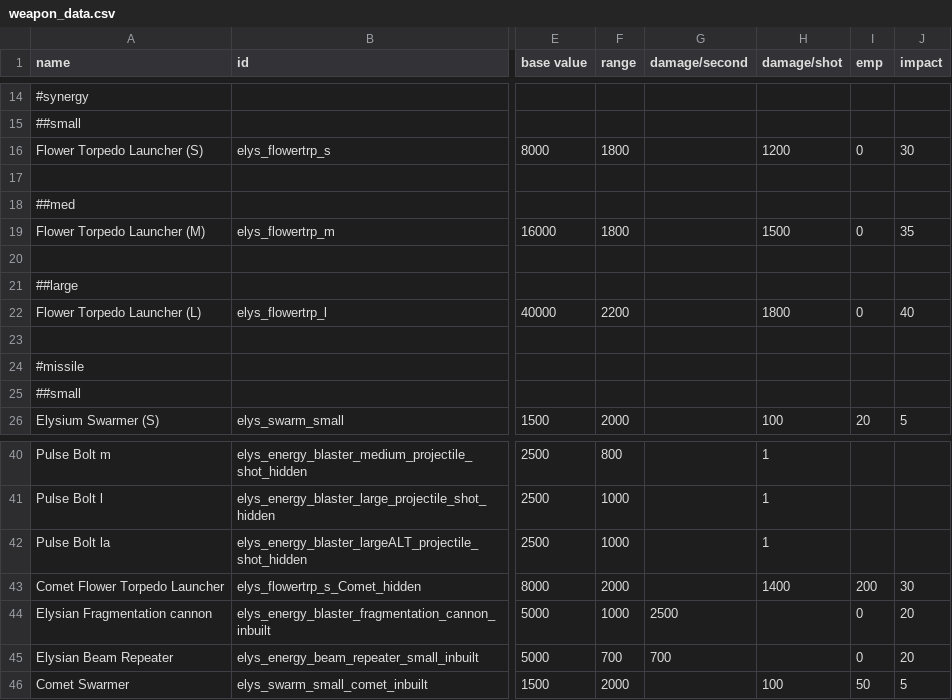
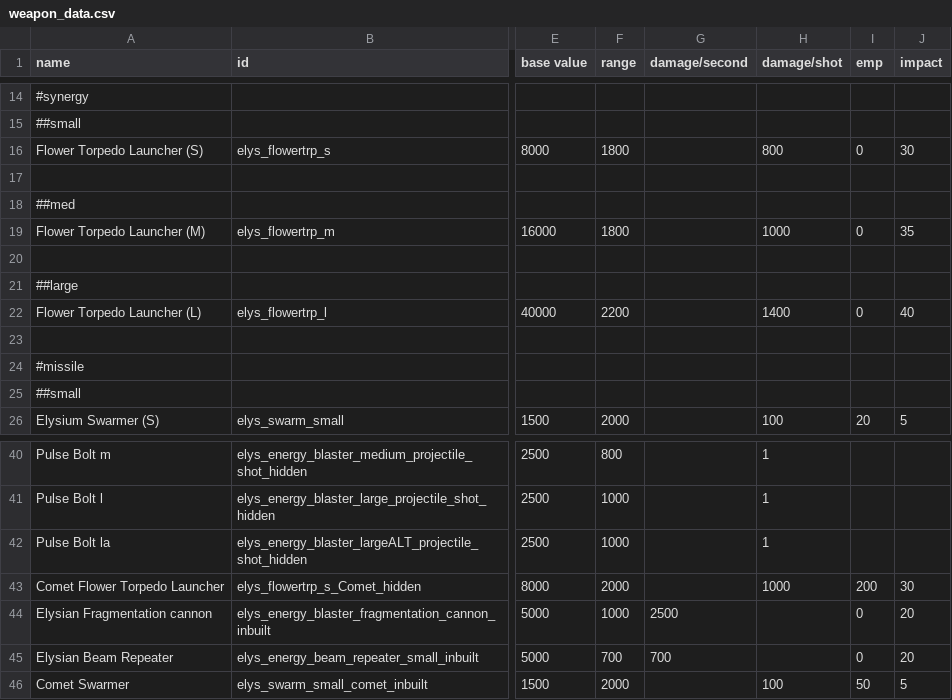
Before and after one commit to Darudado/Elysium, a CSV file: data/weapons/weapon_data.csv, drawn as a sheet; only a part is shown, gaps mark what is left out; the diff names each change by its address in the sheet, - before the commit and + after, or states it on an @@ line.

```diff
--- a/data/weapons/weapon_data.csv
+++ b/data/weapons/weapon_data.csv
-H16 (damage/shot): 1200
+H16 (damage/shot): 800
-H19 (damage/shot): 1500
+H19 (damage/shot): 1000
-H22 (damage/shot): 1800
+H22 (damage/shot): 1400
-H43 (damage/shot): 1400
+H43 (damage/shot): 1000
```
Also changed, not shown: data/hullmods/hull_mods.csv, data/hulls/ship_data.csv, 13 other files.
